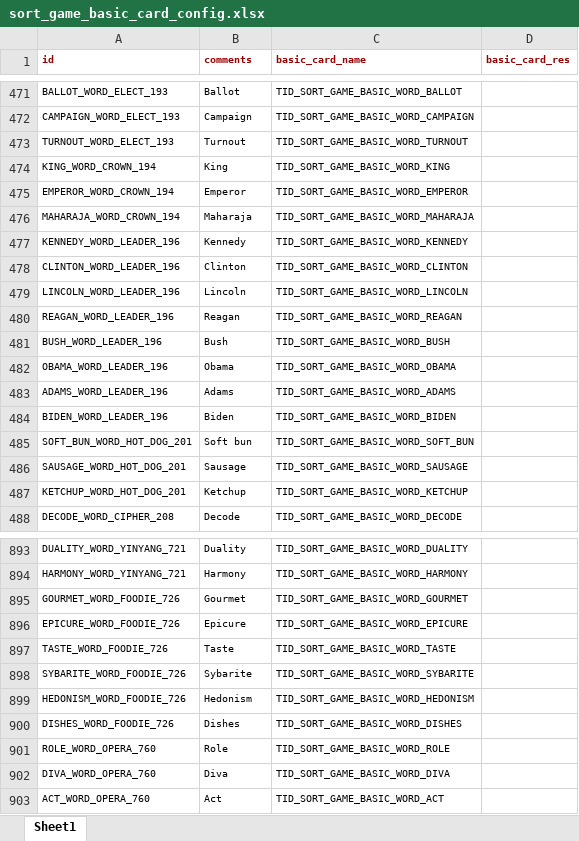
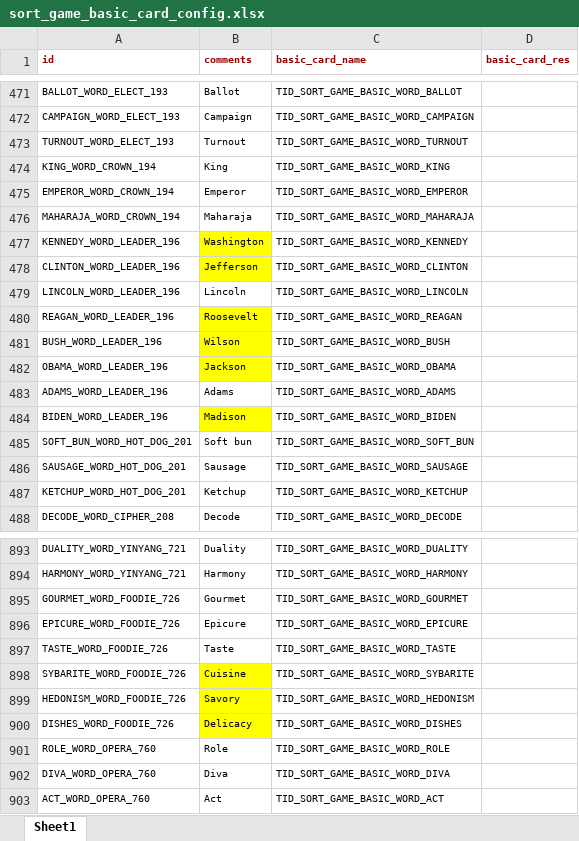
Before and after one commit to snake0707/solitaire-tile-bingo-tripeaks-timelimit, an Excel workbook: config/sort_game_basic_card_config.xlsx, sheet Sheet1, drawn as a sheet; only a part is shown, gaps mark what is left out; values as stored, in another font and other column widths than the file's, no borders; the diff names each change by its address in the sheet, - before the commit and + after, or states it on an @@ line.

```diff
--- a/config/sort_game_basic_card_config.xlsx (sheet Sheet1)
+++ b/config/sort_game_basic_card_config.xlsx (sheet Sheet1)
-B477 (comments): Kennedy
+B477 (comments): Washington
-B477:B478 fill: none
+B477:B478 fill: #FFFF00
-B478 (comments): Clinton
+B478 (comments): Jefferson
-B480 (comments): Reagan
+B480 (comments): Roosevelt
-B480:B482 fill: none
+B480:B482 fill: #FFFF00
-B481 (comments): Bush
+B481 (comments): Wilson
-B482 (comments): Obama
+B482 (comments): Jackson
-B484 (comments): Biden
+B484 (comments): Madison
-B484 fill: none
+B484 fill: #FFFF00
-B898 (comments): Sybarite
+B898 (comments): Cuisine
-B898:B900 fill: none
+B898:B900 fill: #FFFF00
-B899 (comments): Hedonism
+B899 (comments): Savory
-B900 (comments): Dishes
+B900 (comments): Delicacy
```
Also changed, not shown: config/level_config.xlsx, config/sort_game_category_card_config.xlsx, 8 other files.
